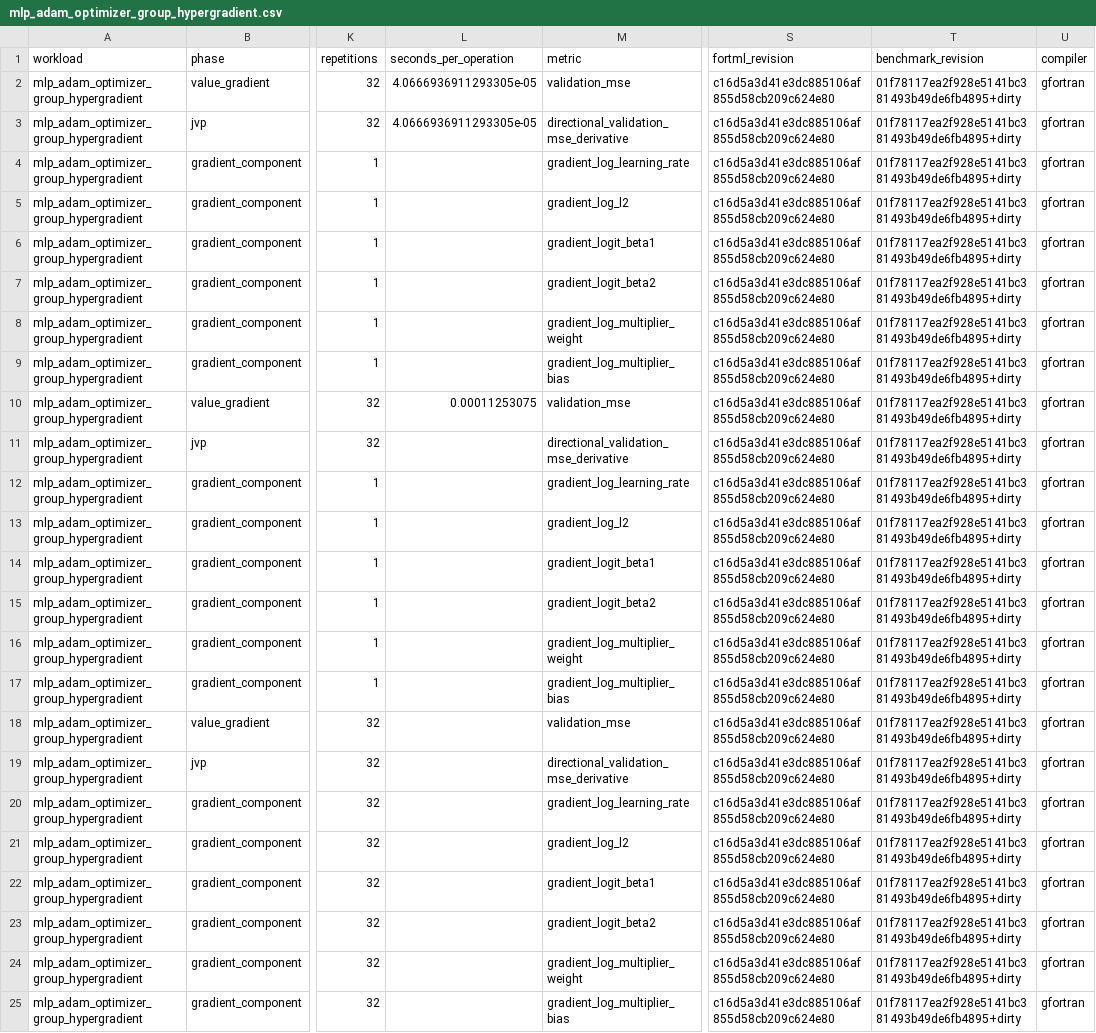
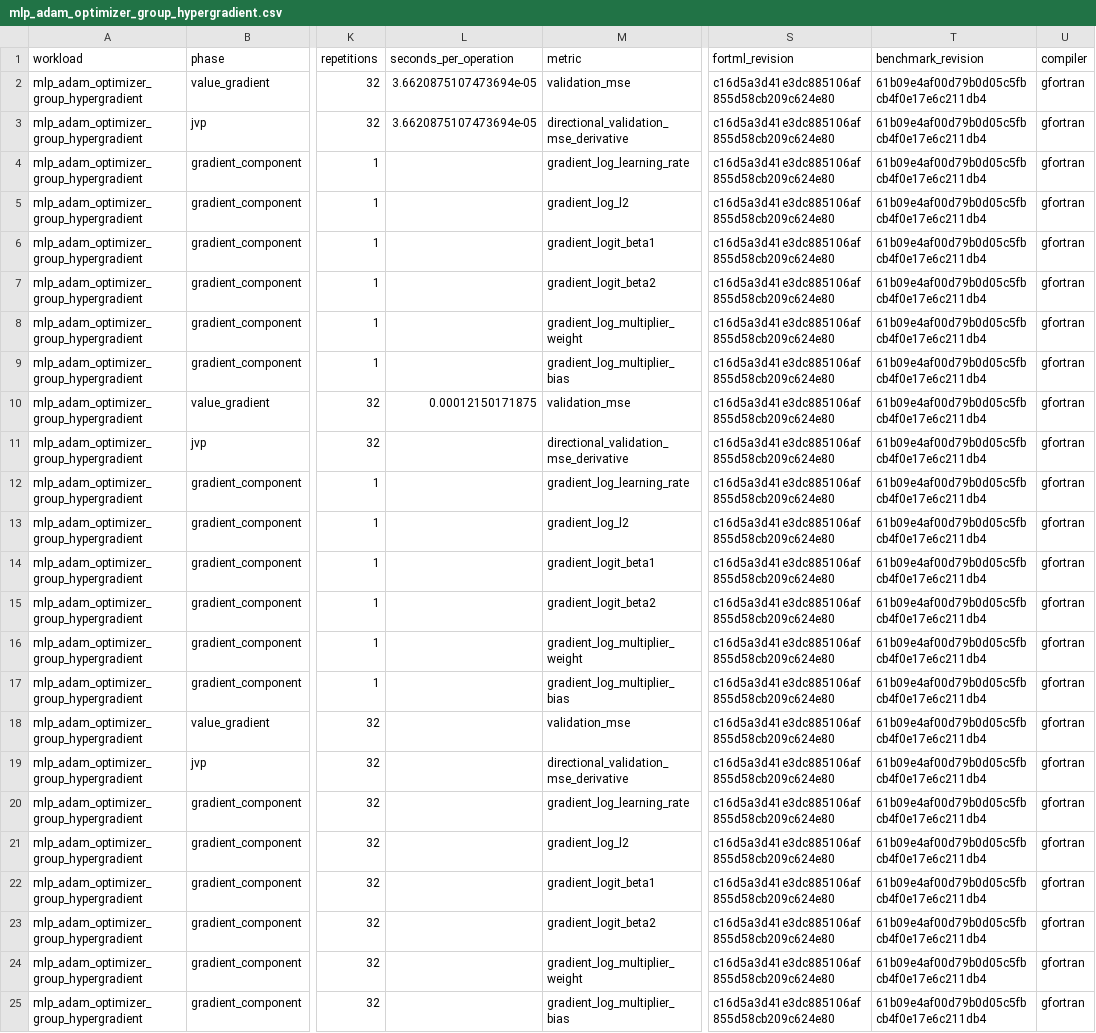
Before and after one commit to lazy-fortran/fortml-bench, a CSV file: results/mlp_adam_optimizer_group_hypergradient.csv, drawn as a sheet; only a part is shown, gaps mark what is left out; the diff names each change by its address in the sheet, - before the commit and + after, or states it on an @@ line.

Commit message:
bench: pin clean grouped Adam moment evidence

```diff
--- a/results/mlp_adam_optimizer_group_hypergradient.csv
+++ b/results/mlp_adam_optimizer_group_hypergradient.csv
-L2:L3 (seconds_per_operation): 4.0666936911293305e-05
+L2:L3 (seconds_per_operation): 3.6620875107473694e-05
-T2:T25 (benchmark_revision): 01f78117ea2f928e5141bc381493b49de6fb4895+dirty
+T2:T25 (benchmark_revision): 61b09e4af00d79b0d05c5fbcb4f0e17e6c211db4
-L10 (seconds_per_operation): 0.00011253075
+L10 (seconds_per_operation): 0.00012150171875
```
Also changed, not shown: 1 other file.
